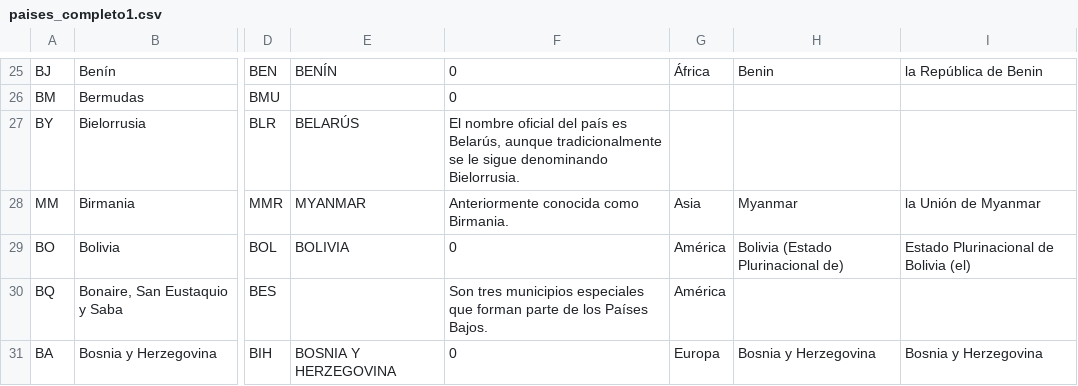
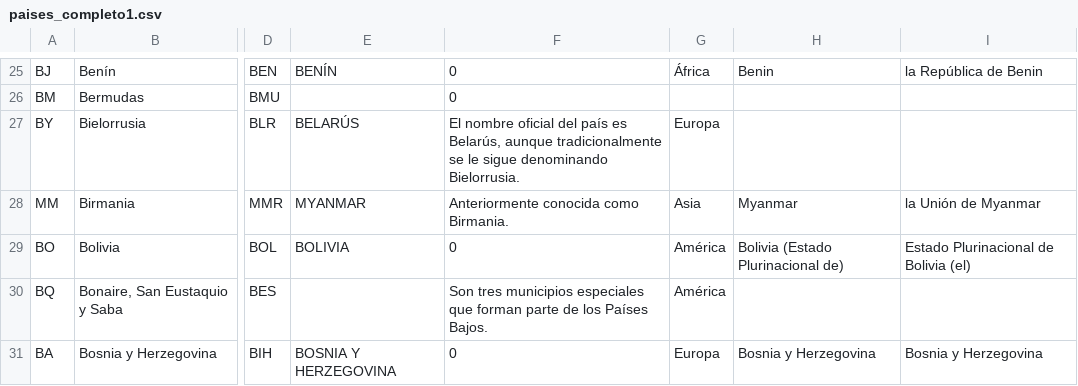
Before and after one commit to juaniervasi/Internacionales, a CSV file: paises_completo1.csv, drawn as a sheet; only a part is shown, gaps mark what is left out; the diff names each change by its address in the sheet, - before the commit and + after, or states it on an @@ line.

Commit message:
Update paises_completo1.csv

```diff
--- a/paises_completo1.csv
+++ b/paises_completo1.csv
-G27: (empty)
+G27: Europa
```
